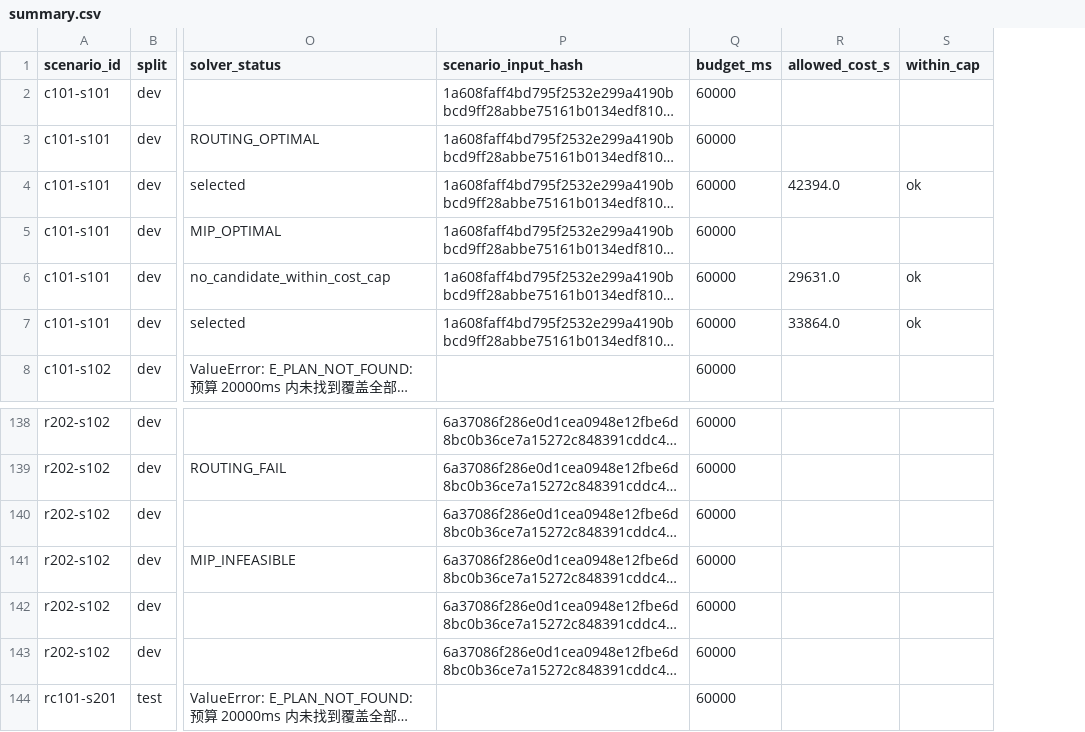
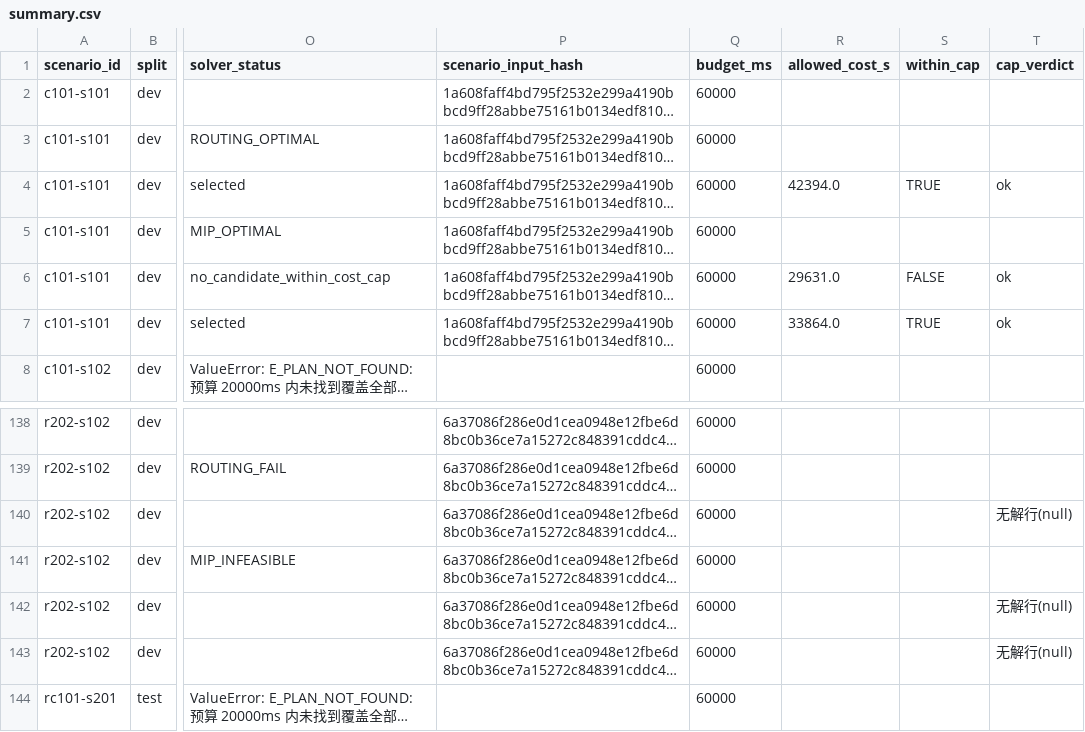
Before and after one commit to xiaoming-cvd/cvd-dispatch-copilot, a CSV file: reports/evaluation6/summary.csv, drawn as a sheet; only a part is shown, gaps mark what is left out; long unchanged cells end in …; addresses are those after the commit; the diff names each change by its address in the sheet, - before the commit and + after, or states it on an @@ line.

Commit message:
二次复审修复：within_cap布尔化+事后归档标注+依赖锁+求解器版本按后端+配对数程序计数+原子写重试

```diff
--- a/reports/evaluation6/summary.csv
+++ b/reports/evaluation6/summary.csv
+column S (within_cap), rows 4-7: TRUE |  | FALSE | TRUE
-T1: within_cap
+T1: cap_verdict
-T140 (cap_verdict): (empty)
+T140 (cap_verdict): 无解行(null)
-T142:T143 (cap_verdict): (empty)
+T142:T143 (cap_verdict): 无解行(null)
```
Also changed, not shown: 8 other files.
